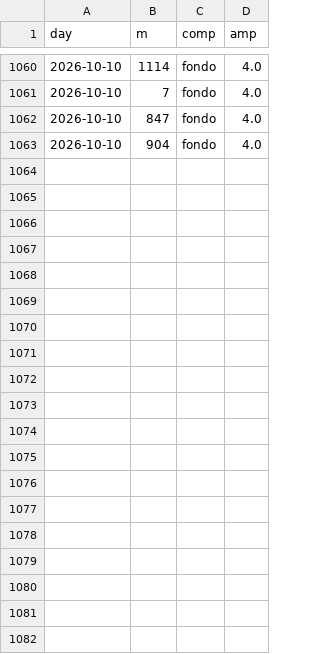
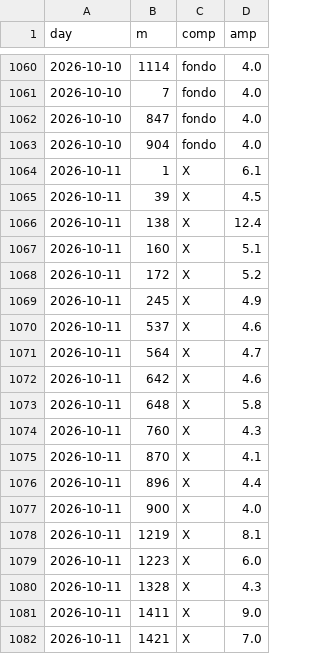
Before and after one commit to lake-dot/SDSky33038, a CSV file: data/days/SKY_SERIE_EVENTI.csv, drawn as a sheet; only a part is shown, gaps mark what is left out; the diff covers the shown part only.

```diff
--- a/data/days/SKY_SERIE_EVENTI.csv
+++ b/data/days/SKY_SERIE_EVENTI.csv
@@ -1063 +1063,20 @@ day,m,comp,amp
 2026-10-10,904,fondo,4.0
+2026-10-11,1,X,6.1
+2026-10-11,39,X,4.5
+2026-10-11,138,X,12.4
+2026-10-11,160,X,5.1
+2026-10-11,172,X,5.2
+2026-10-11,245,X,4.9
+2026-10-11,537,X,4.6
+2026-10-11,564,X,4.7
+2026-10-11,642,X,4.6
+2026-10-11,648,X,5.8
+2026-10-11,760,X,4.3
+2026-10-11,870,X,4.1
+2026-10-11,896,X,4.4
+2026-10-11,900,X,4.0
+2026-10-11,1219,X,8.1
+2026-10-11,1223,X,6.0
+2026-10-11,1328,X,4.3
+2026-10-11,1411,X,9.0
+2026-10-11,1421,X,7.0
```
Also changed, not shown: 30 added rows elsewhere in this file, data/days/SKY_EVENTI.csv, data/days/SKY_MARKER.csv, 9 other files.
